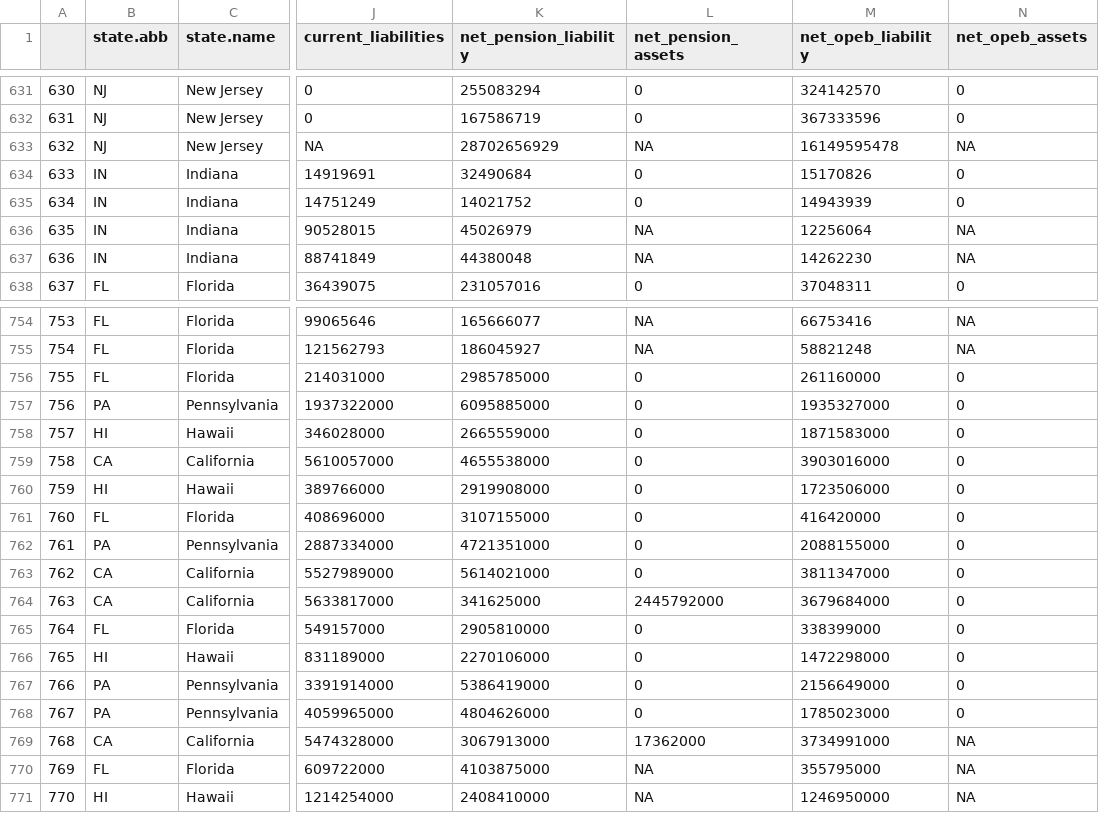
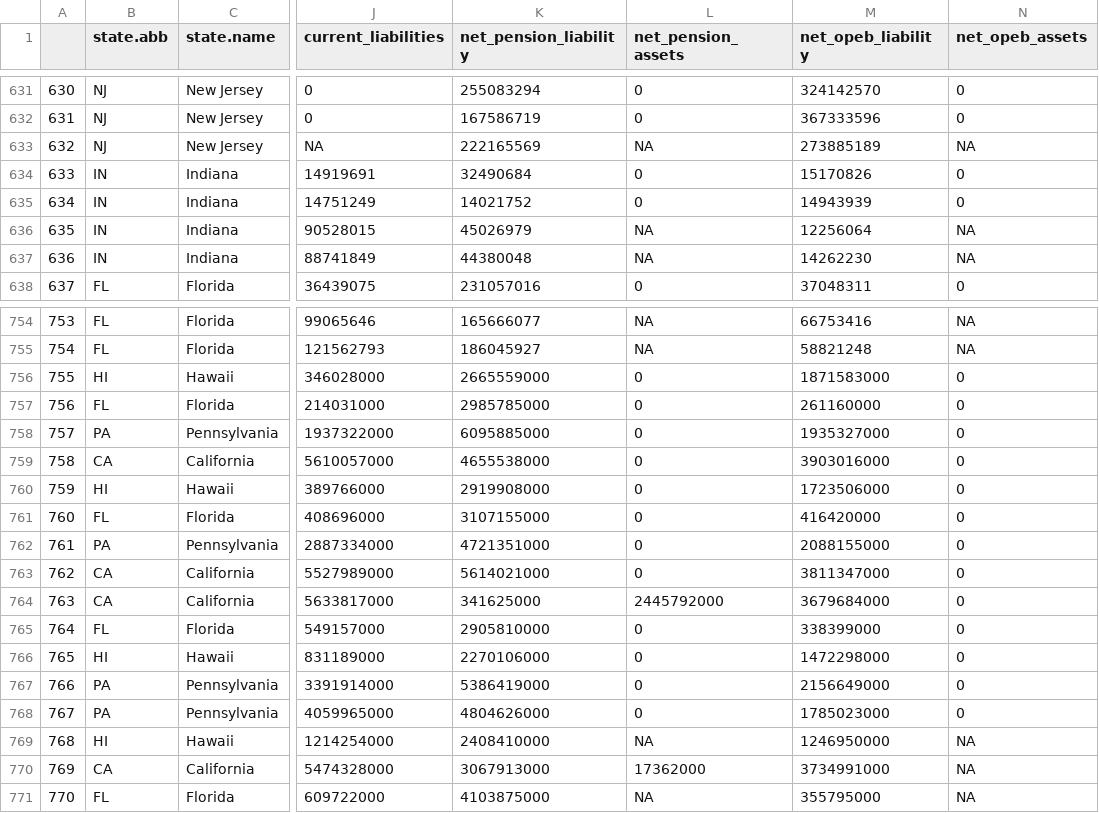
Before and after one commit to thuy2020/acfrs_data, a CSV file: output/top200_counties.csv, drawn as a sheet; only a part is shown, gaps mark what is left out; addresses are those after the commit; the diff names each change by its address in the sheet, - before the commit and + after, or states it on an @@ line.

```diff
--- a/output/top200_counties.csv
+++ b/output/top200_counties.csv
-K633 (net_pension_liability): 28702656929
+K633 (net_pension_liability): 222165569
-M633 (net_opeb_liability): 16149595478
+M633 (net_opeb_liability): 273885189
@@ row 758 moved to row 756: 755 @@
@@ column A renumbered between rows 757 and 771 @@
@@ row 771 moved to row 769: 768 @@
```
Also changed, not shown: output/data_validation/city_data_summary.csv, output/data_validation/city_data_temp.csv, 17 other files.
